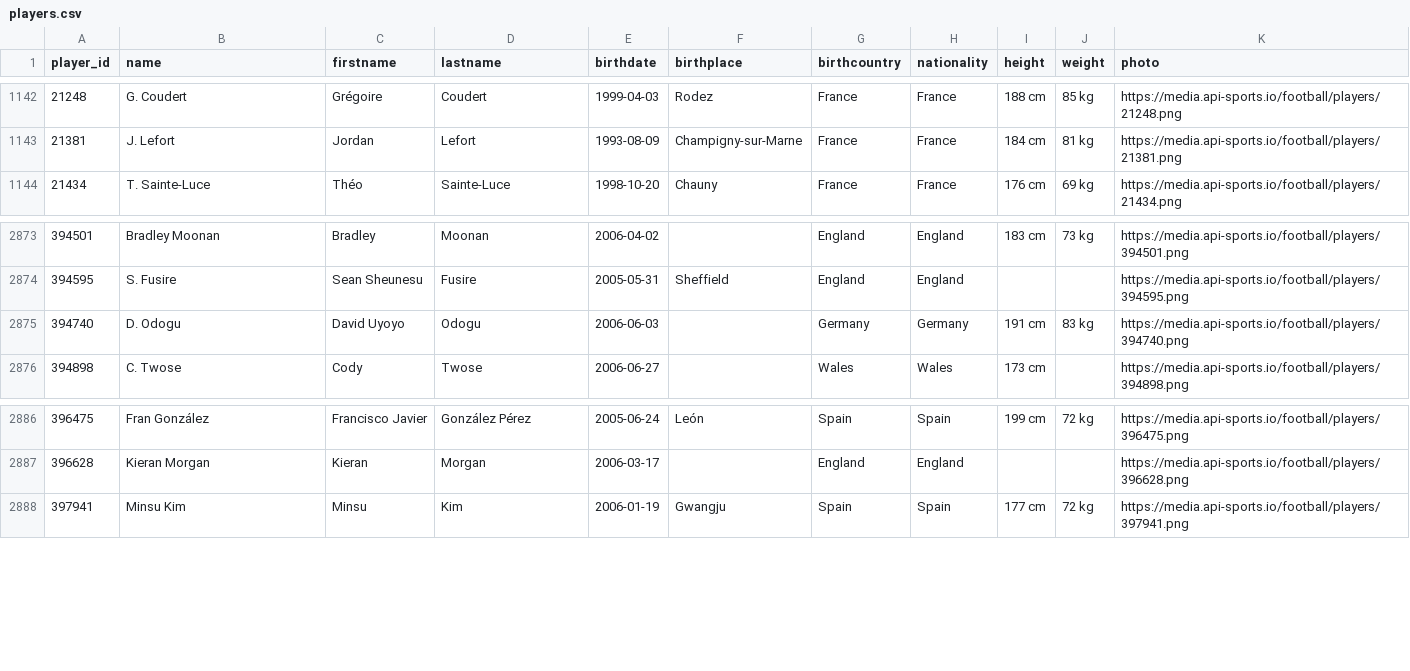
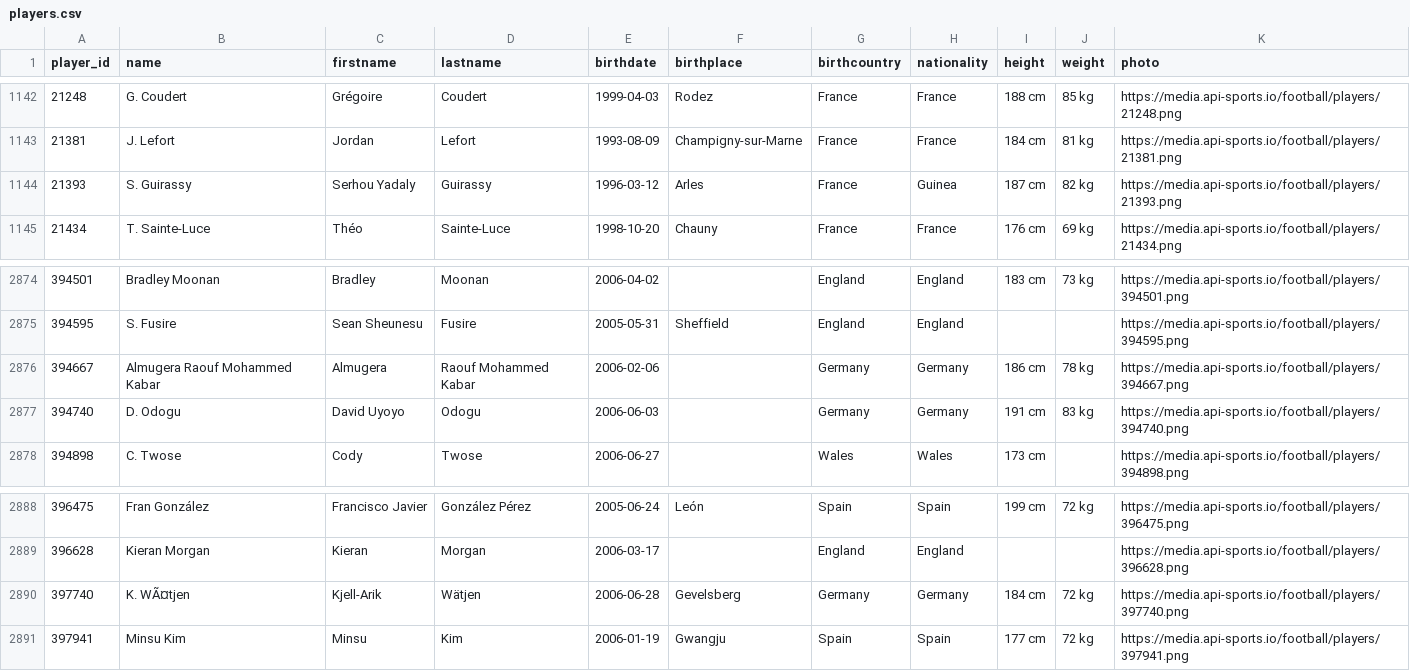
Before and after one commit to SebWae/football-api-data, a CSV file: data/players.csv, drawn as a sheet; only a part is shown, gaps mark what is left out; the diff names each change by its address in the sheet, - before the commit and + after, or states it on an @@ line.

```diff
--- a/data/players.csv
+++ b/data/players.csv
+row 1144: 21393 | S. Guirassy | Serhou Yadaly | Guirassy | 1996-03-12 | Arles | France | Guinea | 187 cm | 82 kg | https://media.api-sports.io/football/players/21393.png
+row 2876: 394667 | Almugera Raouf Mohammed Kabar | Almugera | Raouf Mohammed Kabar | 2006-02-06 |  | Germany | Germany | 186 cm | 78 kg | https://media.api-sports.io/football/players/394667.png
+row 2890: 397740 | K. WÃ¤tjen | Kjell-Arik | Wätjen | 2006-06-28 | Gevelsberg | Germany | Germany | 184 cm | 72 kg | https://media.api-sports.io/football/players/397740.png
```
Also changed, not shown: data/events.csv, data/lineups.csv, 4 other files.
